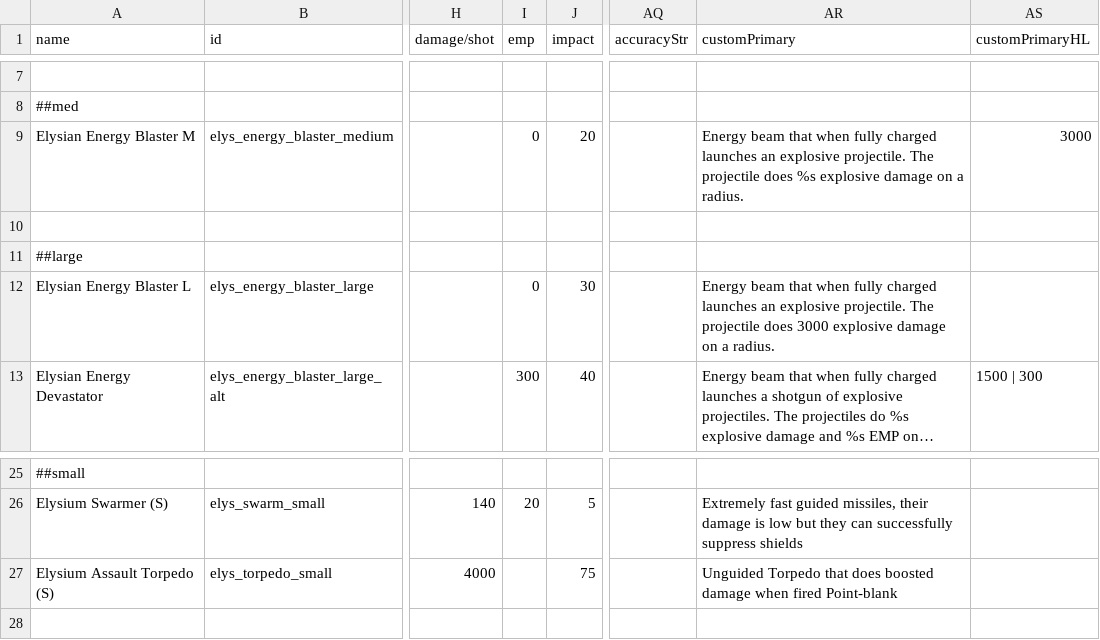
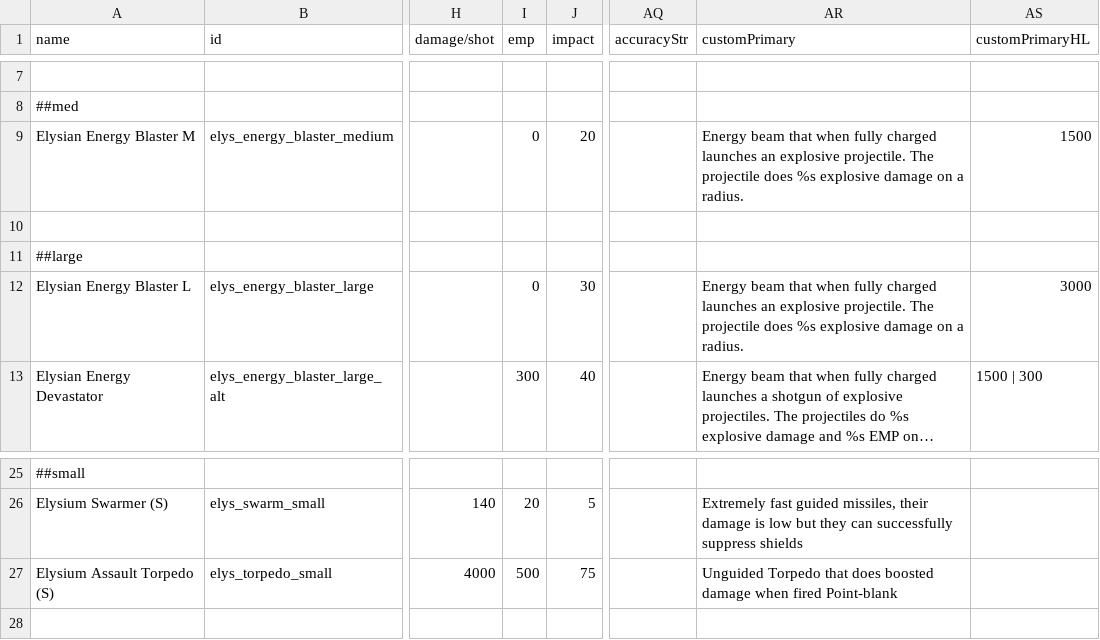
Before and after one commit to Darudado/Elysium, a CSV file: data/weapons/weapon_data.csv, drawn as a sheet; only a part is shown, gaps mark what is left out; long unchanged cells end in …; the diff names each change by its address in the sheet, - before the commit and + after, or states it on an @@ line.

Commit message:
0.5.1 small fixes, balance changes. Elysian Energy Blaster M - lowered explosive force to 1500. Assault torpedo has 500 emp added. Should fix small torpedo crash.

```diff
--- a/data/weapons/weapon_data.csv
+++ b/data/weapons/weapon_data.csv
-AS9 (customPrimaryHL): 3000
+AS9 (customPrimaryHL): 1500
-AR12 (customPrimary): …projectile does 3000 explosive damage…
+AR12 (customPrimary): …projectile does %s explosive damage…
-AS12 (customPrimaryHL): (empty)
+AS12 (customPrimaryHL): 3000
-I27 (emp): (empty)
+I27 (emp): 500
```
Also changed, not shown: 6 other files.
